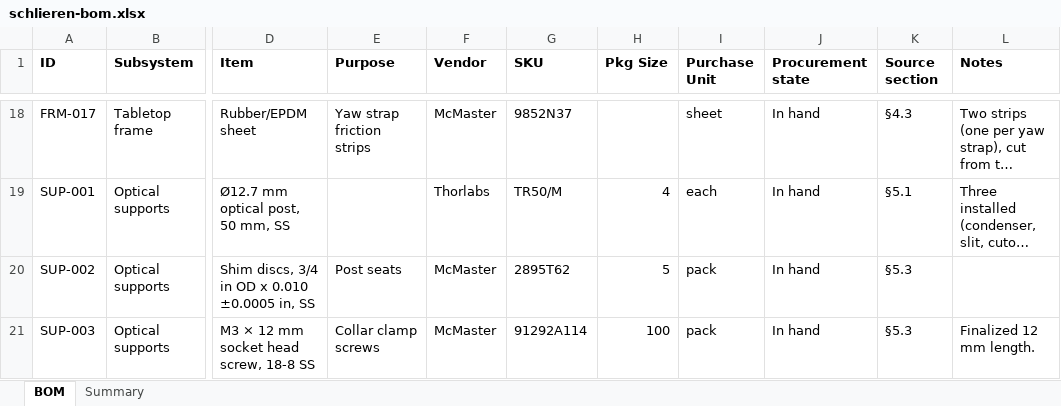
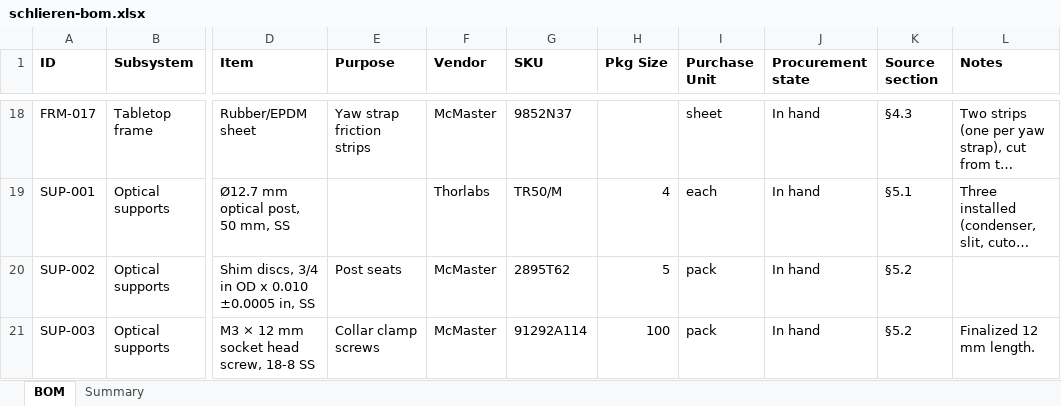
Before and after one commit to fritzm/schlieren, an Excel workbook: bom/schlieren-bom.xlsx, sheet BOM, drawn as a sheet; only a part is shown, gaps mark what is left out; long unchanged cells end in …; values as stored, in another font and other column widths than the file's, no borders; conditional formats not drawn; the diff covers the shown part only; the diff names each change by its address in the sheet, - before the commit and + after, or states it on an @@ line.

```diff
--- a/bom/schlieren-bom.xlsx (sheet BOM)
+++ b/bom/schlieren-bom.xlsx (sheet BOM)
-K20:K21 (Source section): §5.3
+K20:K21 (Source section): §5.2
```
Also changed, not shown: 1 added row, 1 removed row and 4 edited cells elsewhere in this sheet, 24 other files.
